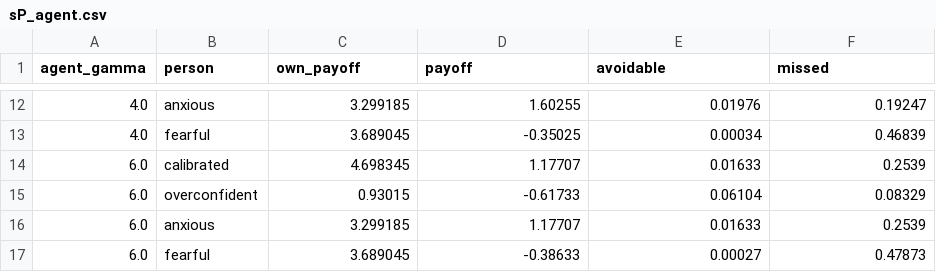
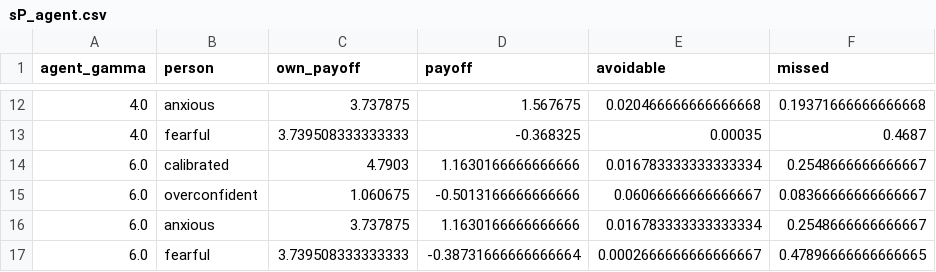
Before and after one commit to shijunzhe/oracle-interval, a CSV file: results/sP_agent.csv, drawn as a sheet; only a part is shown, gaps mark what is left out; the diff covers the shown part only.

```diff
--- a/results/sP_agent.csv
+++ b/results/sP_agent.csv
@@ -12,6 +12,6 @@ agent_gamma,person,own_payoff,payoff,avoidable,missed
-4.0,anxious,3.299185,1.60255,0.01976,0.19247
-4.0,fearful,3.689045,-0.35025,0.00034,0.46839
-6.0,calibrated,4.698345,1.17707,0.01633,0.2539
-6.0,overconfident,0.93015,-0.61733,0.06104,0.08329
-6.0,anxious,3.299185,1.17707,0.01633,0.2539
-6.0,fearful,3.689045,-0.38633,0.00027,0.47873
+4.0,anxious,3.737875,1.567675,0.020466666666666668,0.19371666666666668
+4.0,fearful,3.739508333333333,-0.368325,0.00035,0.4687
+6.0,calibrated,4.7903,1.1630166666666666,0.016783333333333334,0.2548666666666667
+6.0,overconfident,1.060675,-0.5013166666666666,0.06066666666666667,0.08366666666666667
+6.0,anxious,3.737875,1.1630166666666666,0.016783333333333334,0.2548666666666667
+6.0,fearful,3.739508333333333,-0.38731666666666664,0.0002666666666666667,0.47896666666666665
```
Also changed, not shown: 40 edited cells elsewhere in this file, results/sA_stakes.csv, results/sF_pressure.csv, 25 other files.
